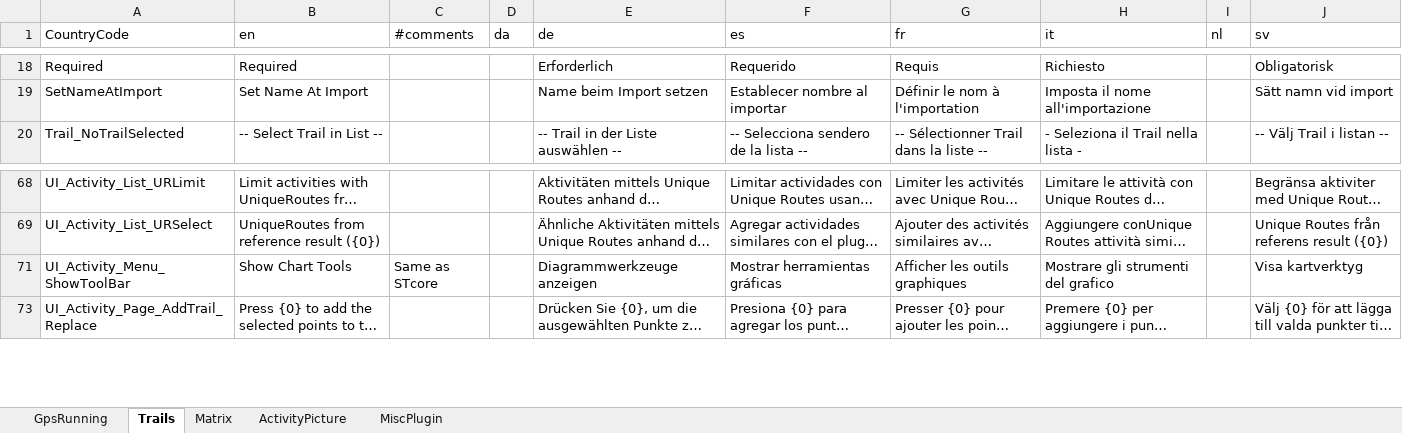
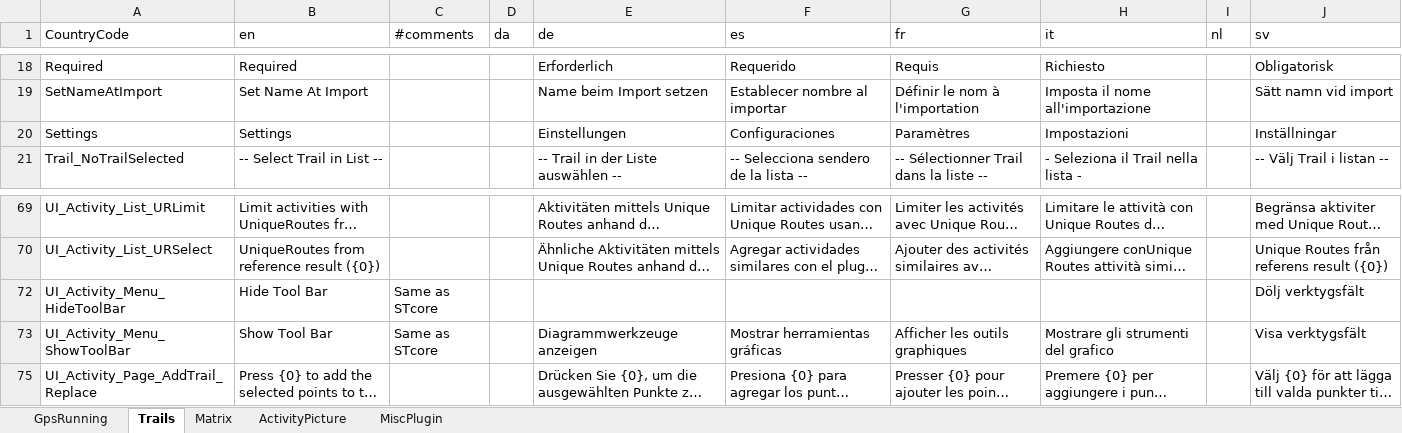
Before and after one commit to gerhardol/trails, an Excel workbook: Resources.xlsx, sheet Trails, drawn as a sheet; only a part is shown, gaps mark what is left out; long unchanged cells end in …; values as stored, in another font and other column widths than the file's, no borders; charts and pictures and conditional formats not drawn; addresses are those after the commit; the diff names each change by its address in the sheet, - before the commit and + after, or states it on an @@ line.

Commit message:
Menu rendering UpdatePointFromMap
Use same renderer as ST core
Images are no longer marked, therefore added hide/show tool bar text
Add settings option in trails menu

```diff
--- a/Resources.xlsx (sheet Trails)
+++ b/Resources.xlsx (sheet Trails)
+row 20: Settings | Settings |  |  | Einstellungen | Configuraciones | Paramètres | Impostazioni |  | Inställningar
+row 72: UI_Activity_Menu_HideToolBar | Hide Tool Bar | Same as STcore |  |  |  |  |  |  | Dölj verktygsfält
-B73 (en): Show Chart Tools
+B73 (en): Show Tool Bar
-J73 (sv): Visa kartverktyg
+J73 (sv): Visa verktygsfält
```
Also changed, not shown: 15 other files.
